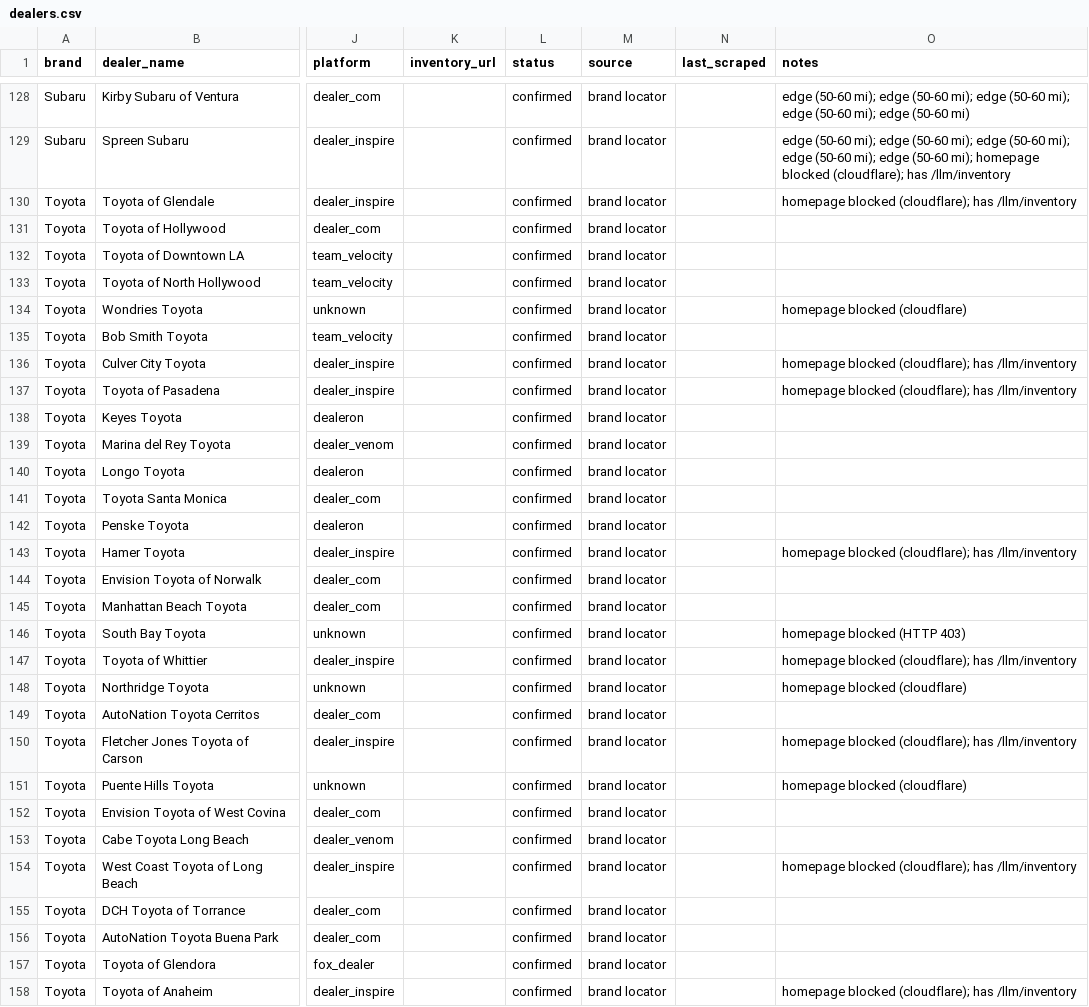
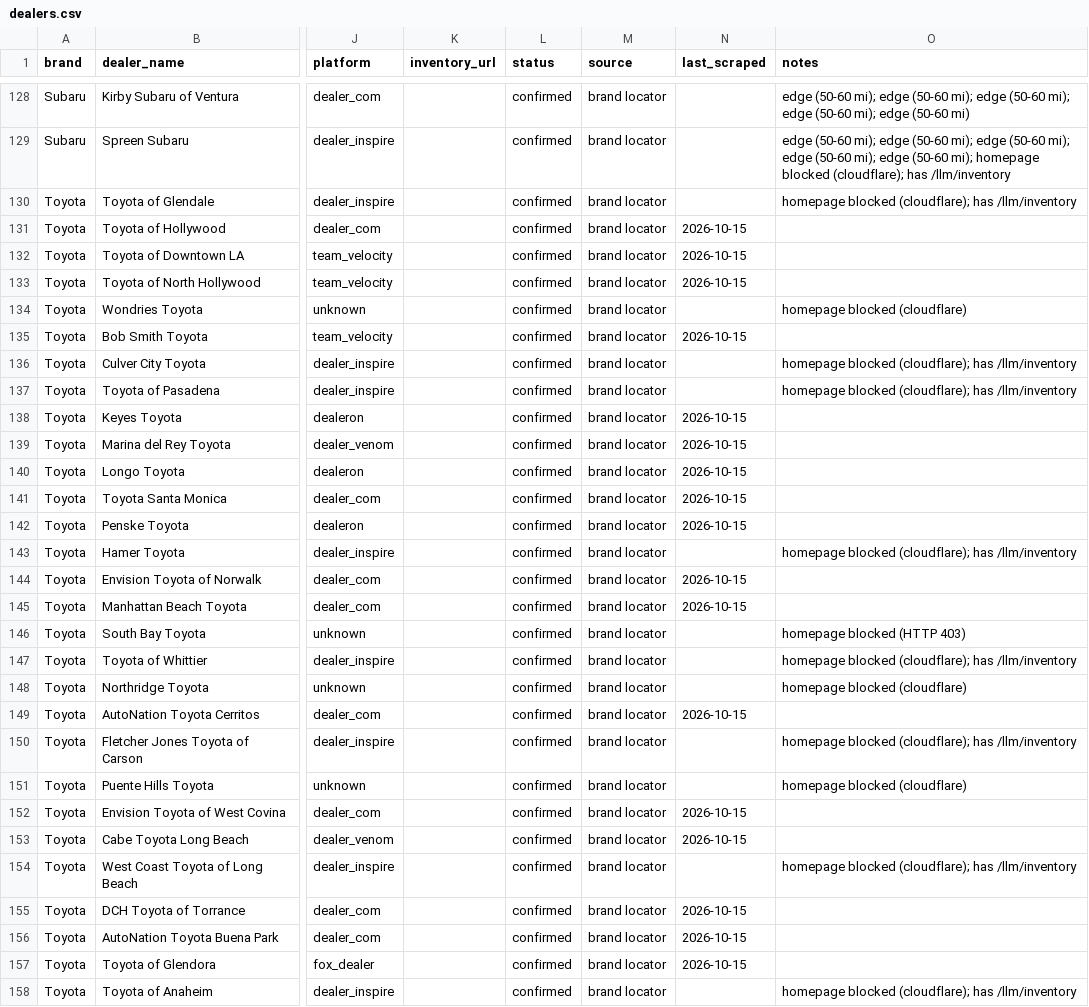
Before and after one commit to jhpdrbl/Car-finder-Ross, a CSV file: data/dealers.csv, drawn as a sheet; only a part is shown, gaps mark what is left out; the diff covers the shown part only; the diff names each change by its address in the sheet, - before the commit and + after, or states it on an @@ line.

```diff
--- a/data/dealers.csv
+++ b/data/dealers.csv
-N131:N133 (last_scraped): (empty)
+N131:N133 (last_scraped): 2026-10-15
-N135 (last_scraped): (empty)
+N135 (last_scraped): 2026-10-15
-N138:N142 (last_scraped): (empty)
+N138:N142 (last_scraped): 2026-10-15
-N144:N145 (last_scraped): (empty)
+N144:N145 (last_scraped): 2026-10-15
-N149 (last_scraped): (empty)
+N149 (last_scraped): 2026-10-15
-N152:N153 (last_scraped): (empty)
+N152:N153 (last_scraped): 2026-10-15
-N155:N157 (last_scraped): (empty)
+N155:N157 (last_scraped): 2026-10-15
```
Also changed, not shown: 75 edited cells elsewhere in this file, 6 other files.
